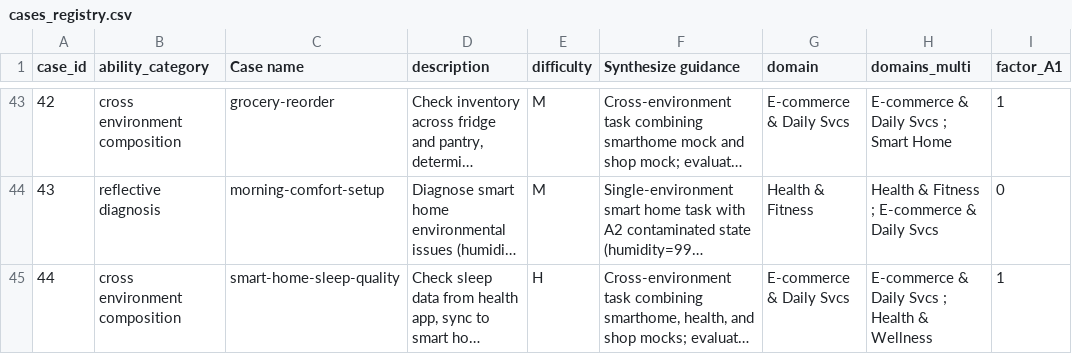
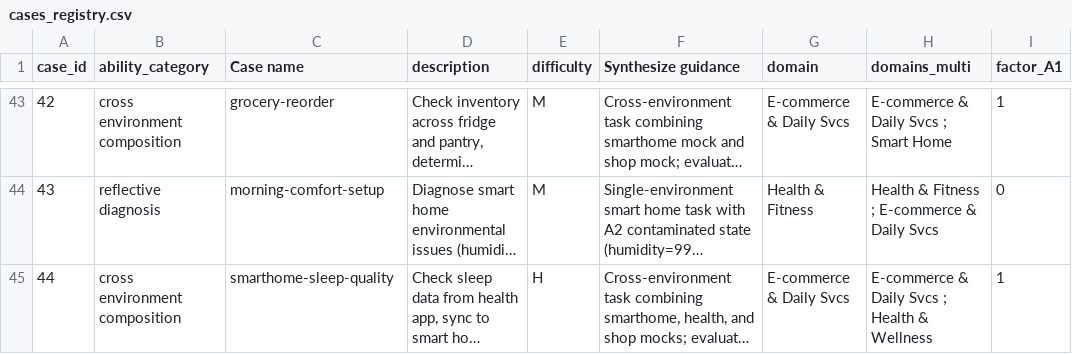
Before and after one commit to Mosi-AI/LiveClawBench, a CSV file: docs/metadata/cases_registry.csv, drawn as a sheet; only a part is shown, gaps mark what is left out; long unchanged cells end in …; the diff names each change by its address in the sheet, - before the commit and + after, or states it on an @@ line.

Commit message:
refactor: rename smart-home-sleep-quality to smarthome-sleep-quality
- Rename task directory to match naming convention (smarthome- prefix)
- Update Docker image name: liveclawbench-smarthome-sleep-quality-base
- Update registry.json, task-binary-map.json, build-task-images.ts
- Update cases_registry.csv (both EN and ZH versions)
- Update complexity-framework.md (both EN and ZH versions)
- Update internal file references (Dockerfile, startup.sh, solve.sh, verify.py, seed.sql, health-seed.sql)
- Rebuild mock binaries with new task name

```diff
--- a/docs/metadata/cases_registry.csv
+++ b/docs/metadata/cases_registry.csv
-C45 (Case name): smart-home-sleep-quality
+C45 (Case name): smarthome-sleep-quality
```
Also changed, not shown: docs/metadata/cases_registry_zh.csv, 16 other files.
